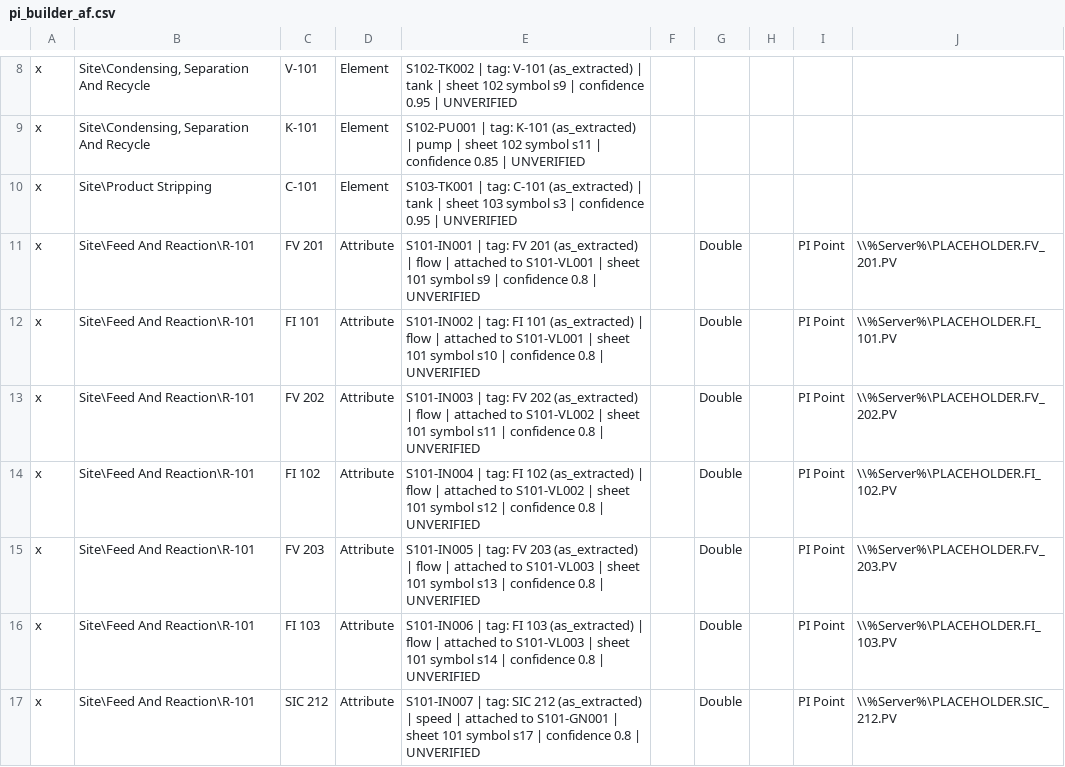
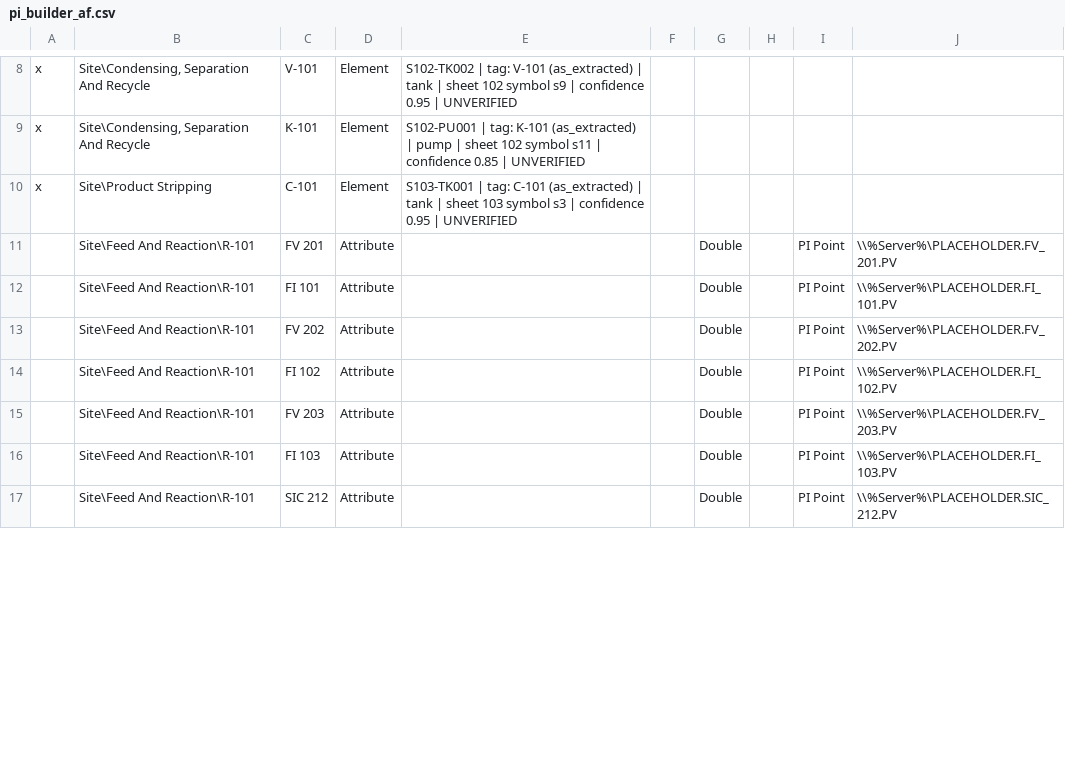
Before and after one commit to steve-vitale/pid-to-digital-twin, a CSV file: out/te_pid/twin/claude-L3-r1/pi/pi_builder_af.csv, drawn as a sheet; only a part is shown, gaps mark what is left out; the diff covers the shown part only.

```diff
--- a/out/te_pid/twin/claude-L3-r1/pi/pi_builder_af.csv
+++ b/out/te_pid/twin/claude-L3-r1/pi/pi_builder_af.csv
@@ -10,8 +10,8 @@ x,"Site\Condensing, Separation And Recycle",K-101,Element,S102-PU001 | tag: K-10
 x,Site\Product Stripping,C-101,Element,S103-TK001 | tag: C-101 (as_extracted) | tank | sheet 103 symbol s3 | confidence 0.95 | UNVERIFIED,,,,,
-x,Site\Feed And Reaction\R-101,FV 201,Attribute,S101-IN001 | tag: FV 201 (as_extracted) | flow | attached to S101-VL001 | sheet 101 symbol s9 | confidence 0.8 | UNVERIFIED,,Double,,PI Point,\\%Server%\PLACEHOLDER.FV_201.PV
-x,Site\Feed And Reaction\R-101,FI 101,Attribute,S101-IN002 | tag: FI 101 (as_extracted) | flow | attached to S101-VL001 | sheet 101 symbol s10 | confidence 0.8 | UNVERIFIED,,Double,,PI Point,\\%Server%\PLACEHOLDER.FI_101.PV
-x,Site\Feed And Reaction\R-101,FV 202,Attribute,S101-IN003 | tag: FV 202 (as_extracted) | flow | attached to S101-VL002 | sheet 101 symbol s11 | confidence 0.8 | UNVERIFIED,,Double,,PI Point,\\%Server%\PLACEHOLDER.FV_202.PV
-x,Site\Feed And Reaction\R-101,FI 102,Attribute,S101-IN004 | tag: FI 102 (as_extracted) | flow | attached to S101-VL002 | sheet 101 symbol s12 | confidence 0.8 | UNVERIFIED,,Double,,PI Point,\\%Server%\PLACEHOLDER.FI_102.PV
-x,Site\Feed And Reaction\R-101,FV 203,Attribute,S101-IN005 | tag: FV 203 (as_extracted) | flow | attached to S101-VL003 | sheet 101 symbol s13 | confidence 0.8 | UNVERIFIED,,Double,,PI Point,\\%Server%\PLACEHOLDER.FV_203.PV
-x,Site\Feed And Reaction\R-101,FI 103,Attribute,S101-IN006 | tag: FI 103 (as_extracted) | flow | attached to S101-VL003 | sheet 101 symbol s14 | confidence 0.8 | UNVERIFIED,,Double,,PI Point,\\%Server%\PLACEHOLDER.FI_103.PV
-x,Site\Feed And Reaction\R-101,SIC 212,Attribute,S101-IN007 | tag: SIC 212 (as_extracted) | speed | attached to S101-GN001 | sheet 101 symbol s17 | confidence 0.8 | UNVERIFIED,,Double,,PI Point,\\%Server%\PLACEHOLDER.SIC_212.PV
+,Site\Feed And Reaction\R-101,FV 201,Attribute,,,Double,,PI Point,\\%Server%\PLACEHOLDER.FV_201.PV
+,Site\Feed And Reaction\R-101,FI 101,Attribute,,,Double,,PI Point,\\%Server%\PLACEHOLDER.FI_101.PV
+,Site\Feed And Reaction\R-101,FV 202,Attribute,,,Double,,PI Point,\\%Server%\PLACEHOLDER.FV_202.PV
+,Site\Feed And Reaction\R-101,FI 102,Attribute,,,Double,,PI Point,\\%Server%\PLACEHOLDER.FI_102.PV
+,Site\Feed And Reaction\R-101,FV 203,Attribute,,,Double,,PI Point,\\%Server%\PLACEHOLDER.FV_203.PV
+,Site\Feed And Reaction\R-101,FI 103,Attribute,,,Double,,PI Point,\\%Server%\PLACEHOLDER.FI_103.PV
+,Site\Feed And Reaction\R-101,SIC 212,Attribute,,,Double,,PI Point,\\%Server%\PLACEHOLDER.SIC_212.PV
```
Also changed, not shown: 61 edited cells elsewhere in this file, out/pi/attribute_descriptions.csv, out/te_pid/twin/claude-clean-r1/pi/pi_builder_af.csv, 41 other files.
